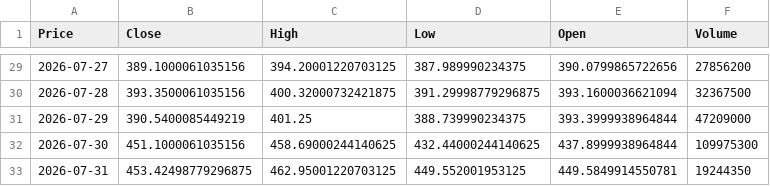
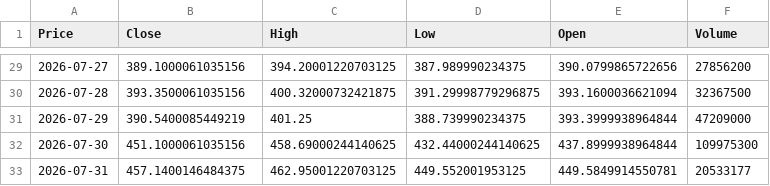
Before and after one commit to SENTINEL331/SENTINEL, a CSV file: data/raw/MSFT_1D.csv, drawn as a sheet; only a part is shown, gaps mark what is left out; the diff names each change by its address in the sheet, - before the commit and + after, or states it on an @@ line.

```diff
--- a/data/raw/MSFT_1D.csv
+++ b/data/raw/MSFT_1D.csv
-B33 (Close): 453.42498779296875
+B33 (Close): 457.1400146484375
-F33 (Volume): 19244350
+F33 (Volume): 20533177
```
Also changed, not shown: data/raw/AAPL_1D.csv, data/raw/NVDA_1D.csv, 4 other files.
